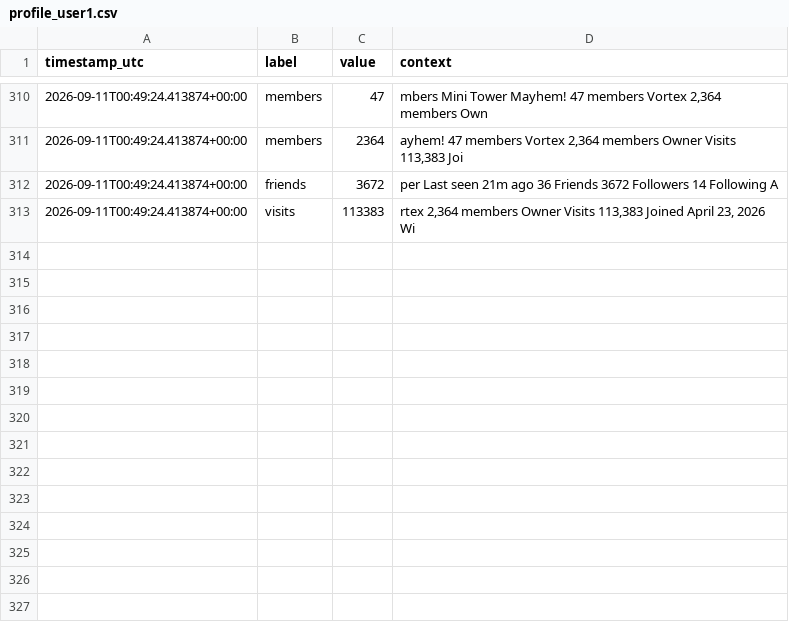
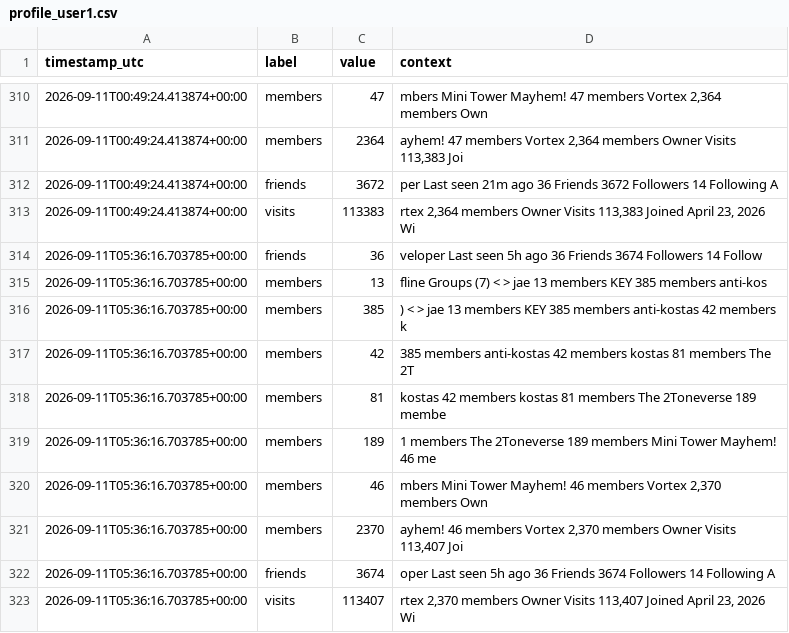
Before and after one commit to igakojp/playvortex-monitor-log, a CSV file: stats/profile_user1.csv, drawn as a sheet; only a part is shown, gaps mark what is left out; the diff names each change by its address in the sheet, - before the commit and + after, or states it on an @@ line.

```diff
--- a/stats/profile_user1.csv
+++ b/stats/profile_user1.csv
+row 314: 2026-09-11T05:36:16.703785+00:00 | friends | 36 | veloper Last seen 5h ago 36 Friends 3674 Followers 14 Follow
+row 315: 2026-09-11T05:36:16.703785+00:00 | members | 13 | fline Groups (7) < > jae 13 members KEY 385 members anti-kos
+row 316: 2026-09-11T05:36:16.703785+00:00 | members | 385 | ) < > jae 13 members KEY 385 members anti-kostas 42 members k
+row 317: 2026-09-11T05:36:16.703785+00:00 | members | 42 | 385 members anti-kostas 42 members kostas 81 members The 2T
+row 318: 2026-09-11T05:36:16.703785+00:00 | members | 81 | kostas 42 members kostas 81 members The 2Toneverse 189 membe
+row 319: 2026-09-11T05:36:16.703785+00:00 | members | 189 | 1 members The 2Toneverse 189 members Mini Tower Mayhem! 46 me
+row 320: 2026-09-11T05:36:16.703785+00:00 | members | 46 | mbers Mini Tower Mayhem! 46 members Vortex 2,370 members Own
+row 321: 2026-09-11T05:36:16.703785+00:00 | members | 2370 | ayhem! 46 members Vortex 2,370 members Owner Visits 113,407 Joi
+row 322: 2026-09-11T05:36:16.703785+00:00 | friends | 3674 | oper Last seen 5h ago 36 Friends 3674 Followers 14 Following A
+row 323: 2026-09-11T05:36:16.703785+00:00 | visits | 113407 | rtex 2,370 members Owner Visits 113,407 Joined April 23, 2026 Wi
```
Also changed, not shown: stats/groups.csv, 3 other files.
